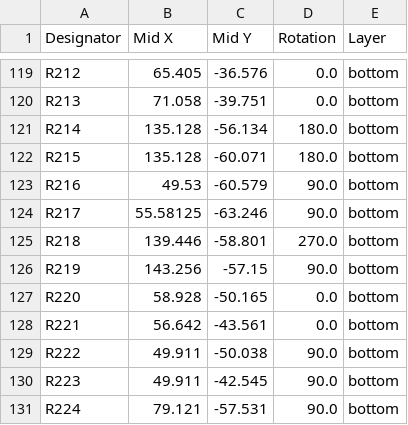
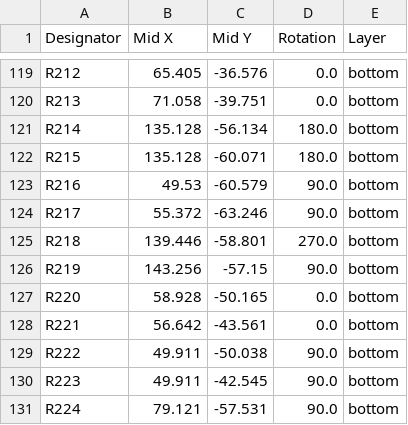
Before and after one commit to dmsd-lab/AMP8611, a CSV file: PGA2311_3/production/positions.csv, drawn as a sheet; only a part is shown, gaps mark what is left out.

```diff
--- a/PGA2311_3/production/positions.csv
+++ b/PGA2311_3/production/positions.csv
@@ -123,3 +123,3 @@ R215,135.128,-60.071,180.0,bottom
 R216,49.53,-60.579,90.0,bottom
-R217,55.58125,-63.246,90.0,bottom
+R217,55.372,-63.246,90.0,bottom
 R218,139.446,-58.801,270.0,bottom
```
Also changed, not shown: PGA2311_3/production/designators.csv, 5 other files.
